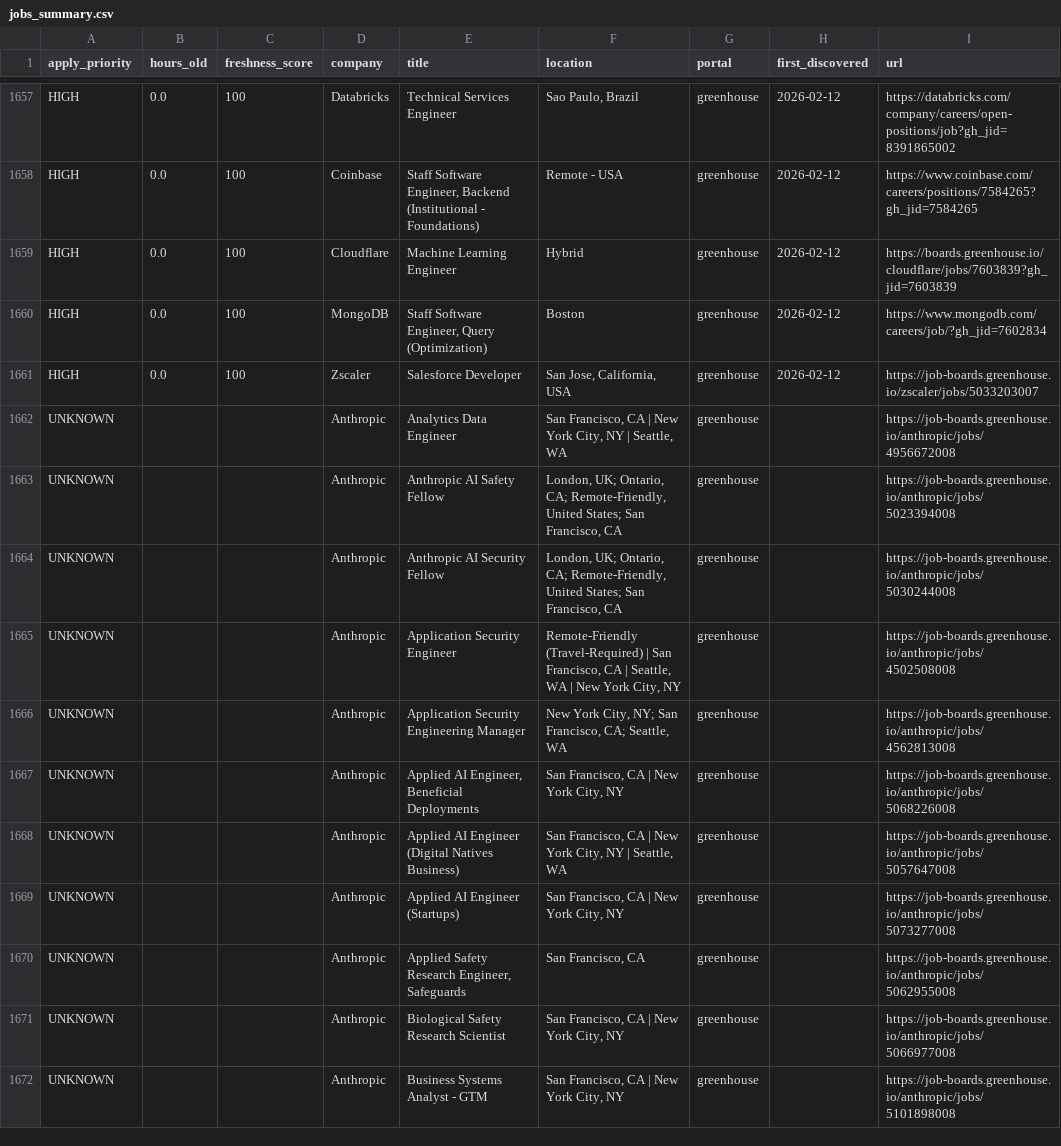
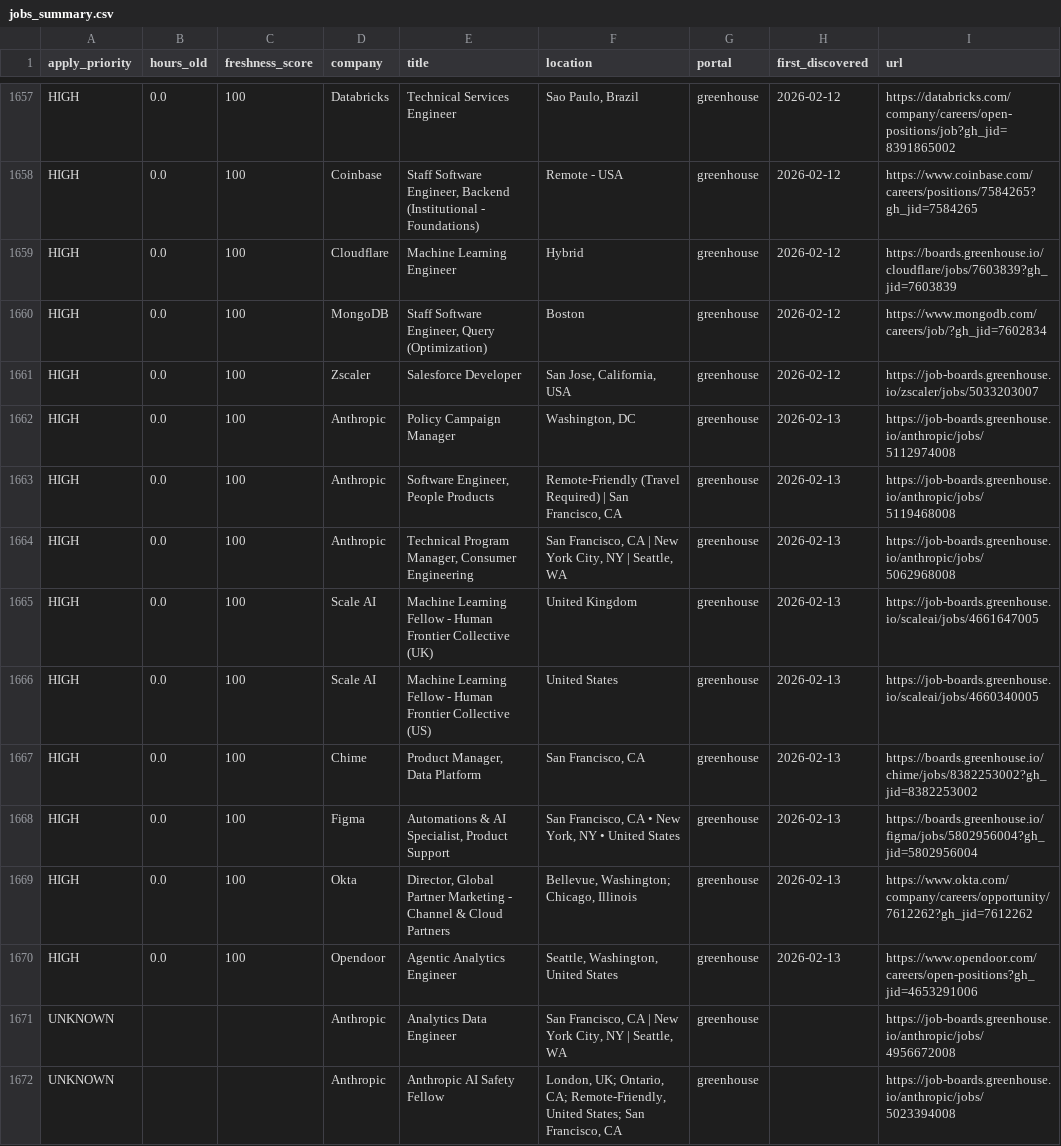
Before and after one commit to Nuthanreddy05/tech-jobs-scraper, a CSV file: jobs/jobs_summary.csv, drawn as a sheet; only a part is shown, gaps mark what is left out; the shorter side is filled out with more unchanged rows; the diff names each change by its address in the sheet, - before the commit and + after, or states it on an @@ line.

```diff
--- a/jobs/jobs_summary.csv
+++ b/jobs/jobs_summary.csv
+row 1662: HIGH | 0.0 | 100 | Anthropic | Policy Campaign Manager | Washington, DC | greenhouse | 2026-02-13 | https://job-boards.greenhouse.io/anthropic/jobs/5112974008
+row 1663: HIGH | 0.0 | 100 | Anthropic | Software Engineer, People Products | Remote-Friendly (Travel Required) | San Francisco, CA | greenhouse | 2026-02-13 | https://job-boards.greenhouse.io/anthropic/jobs/5119468008
+row 1664: HIGH | 0.0 | 100 | Anthropic | Technical Program Manager, Consumer Engineering | San Francisco, CA | New York City, NY | Seattle, WA | greenhouse | 2026-02-13 | https://job-boards.greenhouse.io/anthropic/jobs/5062968008
+row 1665: HIGH | 0.0 | 100 | Scale AI | Machine Learning Fellow - Human Frontier Collective (UK) | United Kingdom | greenhouse | 2026-02-13 | https://job-boards.greenhouse.io/scaleai/jobs/4661647005
+row 1666: HIGH | 0.0 | 100 | Scale AI | Machine Learning Fellow - Human Frontier Collective (US) | United States | greenhouse | 2026-02-13 | https://job-boards.greenhouse.io/scaleai/jobs/4660340005
+row 1667: HIGH | 0.0 | 100 | Chime | Product Manager, Data Platform | San Francisco, CA | greenhouse | 2026-02-13 | https://boards.greenhouse.io/chime/jobs/8382253002?gh_jid=8382253002
+row 1668: HIGH | 0.0 | 100 | Figma | Automations & AI Specialist, Product Support | San Francisco, CA • New York, NY • United States | greenhouse | 2026-02-13 | https://boards.greenhouse.io/figma/jobs/5802956004?gh_jid=5802956004
+row 1669: HIGH | 0.0 | 100 | Okta | Director, Global Partner Marketing - Channel & Cloud Partners | Bellevue, Washington; Chicago, Illinois | greenhouse | 2026-02-13 | https://www.okta.com/company/careers/opportunity/7612262?gh_jid=7612262
+row 1670: HIGH | 0.0 | 100 | Opendoor | Agentic Analytics Engineer | Seattle, Washington, United States | greenhouse | 2026-02-13 | https://www.opendoor.com/careers/open-positions?gh_jid=4653291006
```
Also changed, not shown: 9 other files.
